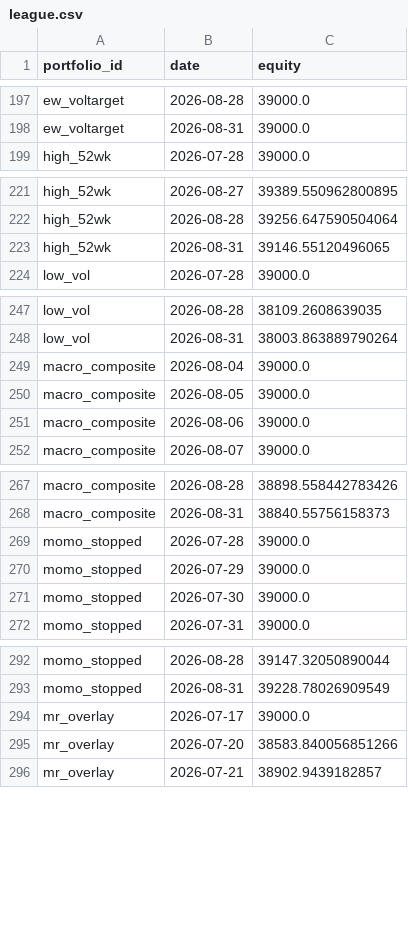
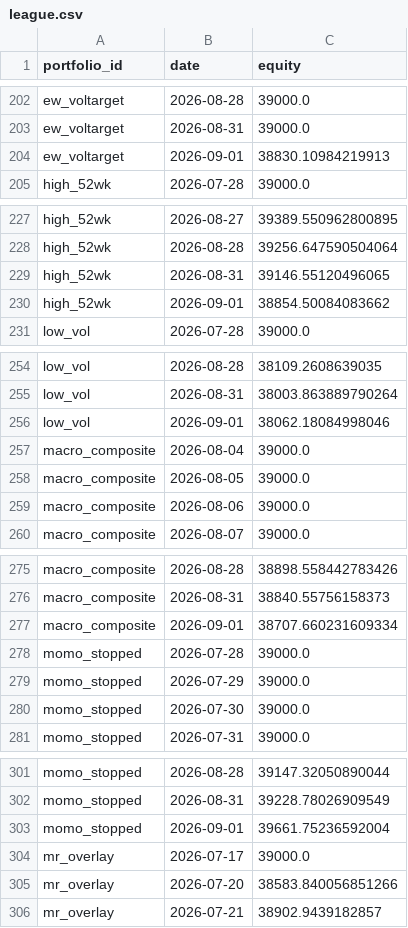
Before and after one commit to ong6/trading-engine, a CSV file: data/reports/league.csv, drawn as a sheet; only a part is shown, gaps mark what is left out; the diff covers the shown part only.

```diff
--- a/data/reports/league.csv
+++ b/data/reports/league.csv
@@ -198,2 +203,3 @@ ew_voltarget,2026-08-28,39000.0
 ew_voltarget,2026-08-31,39000.0
+ew_voltarget,2026-09-01,38830.10984219913
 high_52wk,2026-07-28,39000.0
@@ -223,2 +229,3 @@ high_52wk,2026-08-28,39256.647590504064
 high_52wk,2026-08-31,39146.55120496065
+high_52wk,2026-09-01,38854.50084083662
 low_vol,2026-07-28,39000.0
@@ -248,2 +255,3 @@ low_vol,2026-08-28,38109.2608639035
 low_vol,2026-08-31,38003.863889790264
+low_vol,2026-09-01,38062.18084998046
 macro_composite,2026-08-04,39000.0
@@ -268,2 +276,3 @@ macro_composite,2026-08-28,38898.558442783426
 macro_composite,2026-08-31,38840.55756158373
+macro_composite,2026-09-01,38707.660231609334
 momo_stopped,2026-07-28,39000.0
@@ -293,2 +302,3 @@ momo_stopped,2026-08-28,39147.32050890044
 momo_stopped,2026-08-31,39228.78026909549
+momo_stopped,2026-09-01,39661.75236592004
 mr_overlay,2026-07-17,39000.0
```
Also changed, not shown: 15 added rows elsewhere in this file, 5 other files.
